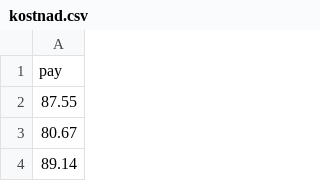
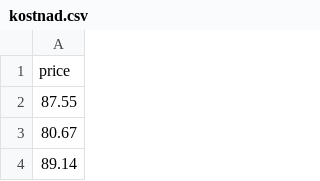
Before and after one commit to Figu404/Database-ChocolateStore, a CSV file: Skräp/kostnad.csv (was data/kostnad.csv), drawn as a sheet; only a part is shown.

```diff
--- a/data/kostnad.csv
+++ b/Skräp/kostnad.csv
@@ -1,2 +1,2 @@
-pay
+price
 87.55
```
Also changed, not shown: Skräp/MOCK_DATA (8).csv, 8 other files.
